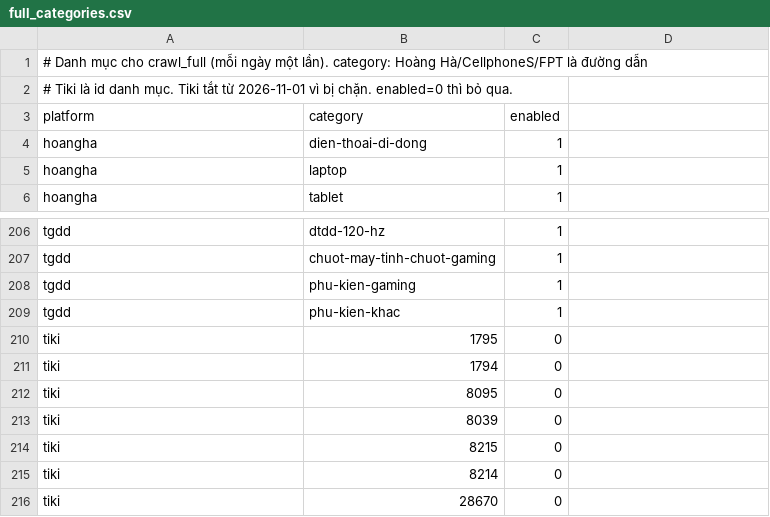
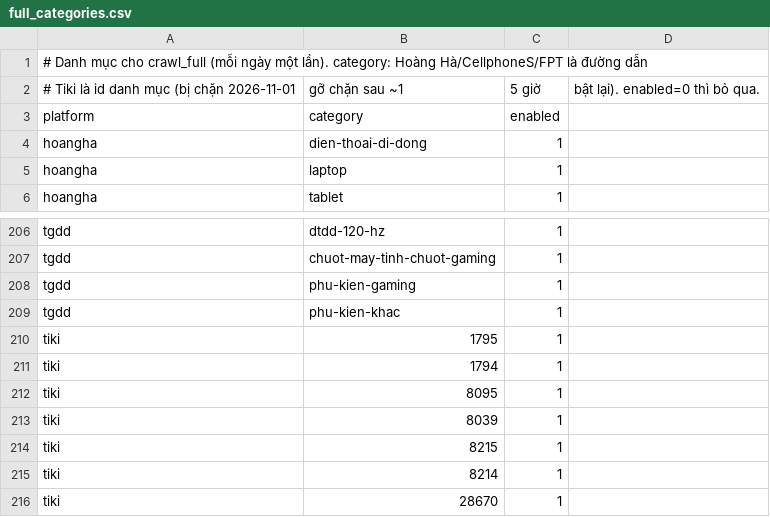
Before and after one commit to Duc1203latte/Big_data_Team6, a CSV file: crawler/config/full_categories.csv, drawn as a sheet; only a part is shown, gaps mark what is left out.

```diff
--- a/crawler/config/full_categories.csv
+++ b/crawler/config/full_categories.csv
@@ -1,3 +1,3 @@
 # Danh mục cho crawl_full (mỗi ngày một lần). category: Hoàng Hà/CellphoneS/FPT là đường dẫn,
-# Tiki là id danh mục. Tiki tắt từ 2026-11-01 vì bị chặn. enabled=0 thì bỏ qua.
+# Tiki là id danh mục (bị chặn 2026-11-01, gỡ chặn sau ~1,5 giờ, bật lại). enabled=0 thì bỏ qua.
 platform,category,enabled
@@ -209,8 +209,8 @@ tgdd,phu-kien-gaming,1
 tgdd,phu-kien-khac,1
-tiki,1795,0
-tiki,1794,0
-tiki,8095,0
-tiki,8039,0
-tiki,8215,0
-tiki,8214,0
-tiki,28670,0
+tiki,1795,1
+tiki,1794,1
+tiki,8095,1
+tiki,8039,1
+tiki,8215,1
+tiki,8214,1
+tiki,28670,1
```
Also changed, not shown: crawler/config/watchlist.csv.
